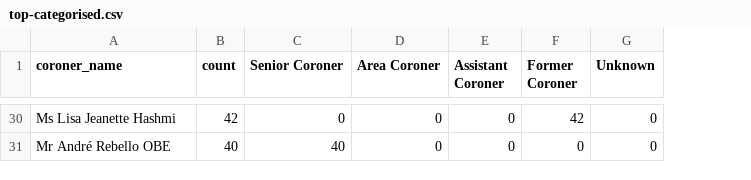
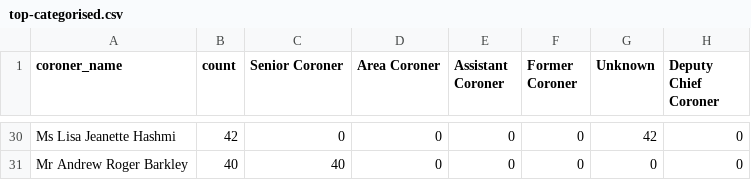
Before and after one commit to Just-Helpful/preventable-deaths-scraper, a CSV file: src/analyse/counts/data/name/top-categorised.csv, drawn as a sheet; only a part is shown, gaps mark what is left out; the diff covers the shown part only; the diff names each change by its address in the sheet, - before the commit and + after, or states it on an @@ line.

```diff
--- a/src/analyse/counts/data/name/top-categorised.csv
+++ b/src/analyse/counts/data/name/top-categorised.csv
+column H (Deputy Chief Coroner), rows 30-31: 0 | 0
-F30 (Former Coroner): 42
+F30 (Former Coroner): 0
-G30 (Unknown): 0
+G30 (Unknown): 42
-A31 (coroner_name): Mr André Rebello OBE
+A31 (coroner_name): Mr Andrew Roger Barkley
```
Also changed, not shown: 3 added rows, 3 removed rows, 1 moved row and 9 edited cells elsewhere in this file, src/analyse/counts/data/name/area-counts.csv, src/analyse/counts/data/sent/rcpt-statuses.csv, 27 other files.
